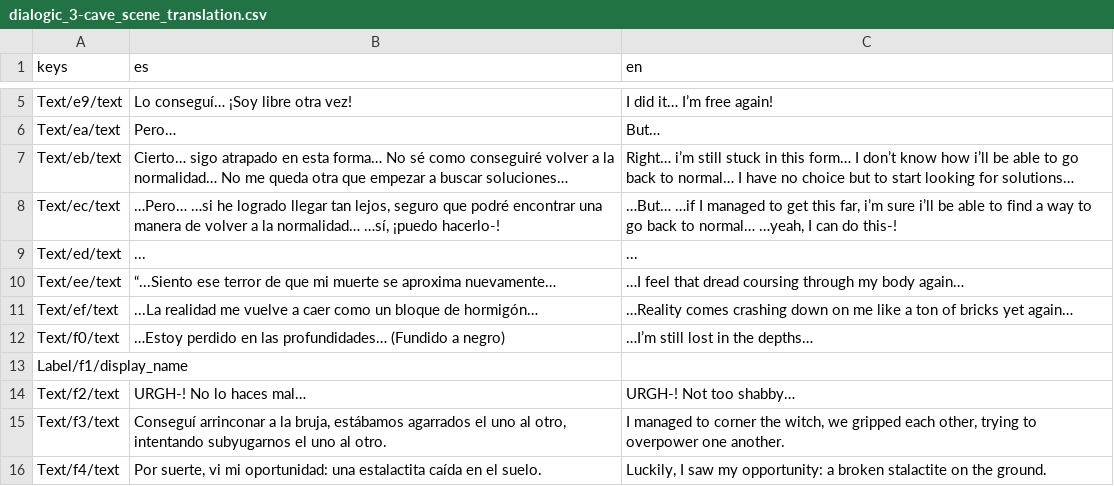
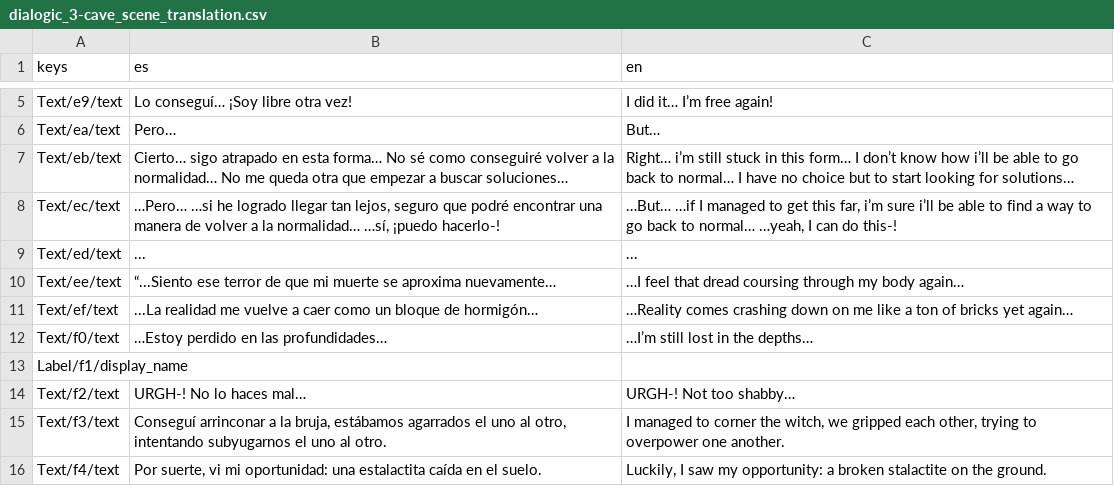
Before and after one commit to IES-Rafael-Alberti/gameoff2025-Mashroom, a CSV file: curse-of-the-waves/DialogicAssets/translations/dialogic_3-cave_scene_translation.csv, drawn as a sheet; only a part is shown, gaps mark what is left out.

Commit message:
fix: Removed unnecesary dialog text

```diff
--- a/curse-of-the-waves/DialogicAssets/translations/dialogic_3-cave_scene_translation.csv
+++ b/curse-of-the-waves/DialogicAssets/translations/dialogic_3-cave_scene_translation.csv
@@ -11,3 +11,3 @@ Text/ee/text,“...Siento ese terror de que mi muerte se aproxima nuevamente…,
 Text/ef/text,...La realidad me vuelve a caer como un bloque de hormigón…,…Reality comes crashing down on me like a ton of bricks yet again…
-Text/f0/text,…Estoy perdido en las profundidades… (Fundido a negro),…I’m still lost in the depths…
+Text/f0/text,…Estoy perdido en las profundidades…,…I’m still lost in the depths…
 Label/f1/display_name,,
```
Also changed, not shown: 1 other file.
